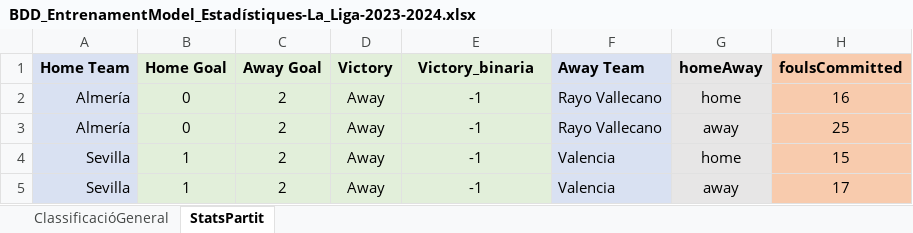
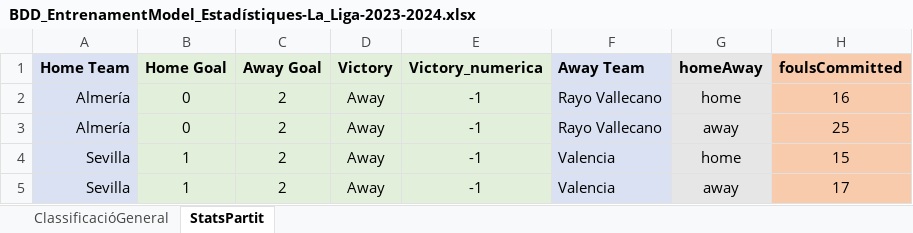
Before and after one commit to ferranfite/Treball-de-Recerca, an Excel workbook: BDD_EntrenamentModel_Estadístiques-La_Liga-2023-2024.xlsx, sheet StatsPartit, drawn as a sheet; only a part is shown; values as stored, in another font and other column widths than the file's, no borders; the diff names each change by its address in the sheet, - before the commit and + after, or states it on an @@ line.

```diff
--- a/BDD_EntrenamentModel_Estadístiques-La_Liga-2023-2024.xlsx (sheet StatsPartit)
+++ b/BDD_EntrenamentModel_Estadístiques-La_Liga-2023-2024.xlsx (sheet StatsPartit)
-E1: Victory_binaria
+E1: Victory_numerica
```
Also changed, not shown: 1 other file.
